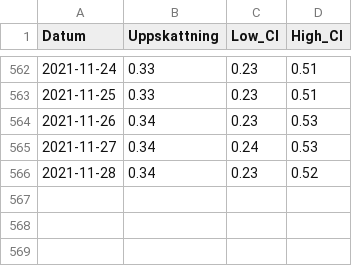
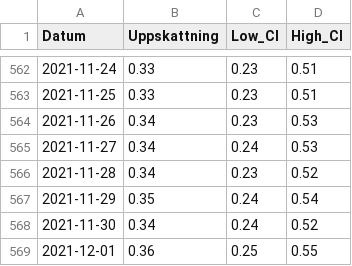
Before and after one commit to csss-resultat/openData, a CSV file: datasets/nationella_senaste.csv, drawn as a sheet; only a part is shown, gaps mark what is left out.

```diff
--- a/datasets/nationella_senaste.csv
+++ b/datasets/nationella_senaste.csv
@@ -566 +566,4 @@ Datum,Uppskattning,Low_CI,High_CI
 2021-11-28,0.34,0.23,0.52
+2021-11-29,0.35,0.24,0.54
+2021-11-30,0.34,0.24,0.52
+2021-12-01,0.36,0.25,0.55
```
Also changed, not shown: datasets/lan_senaste.csv.
